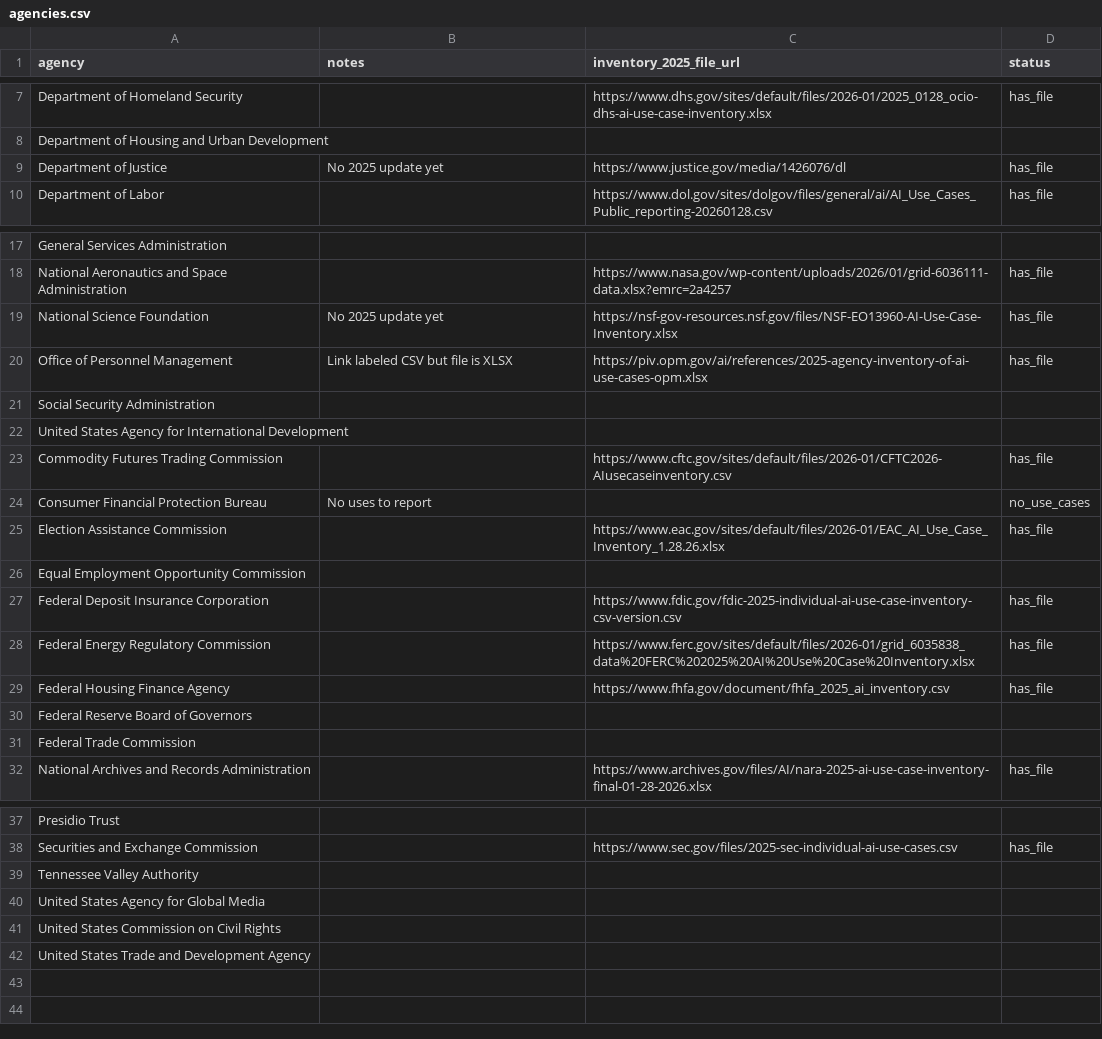
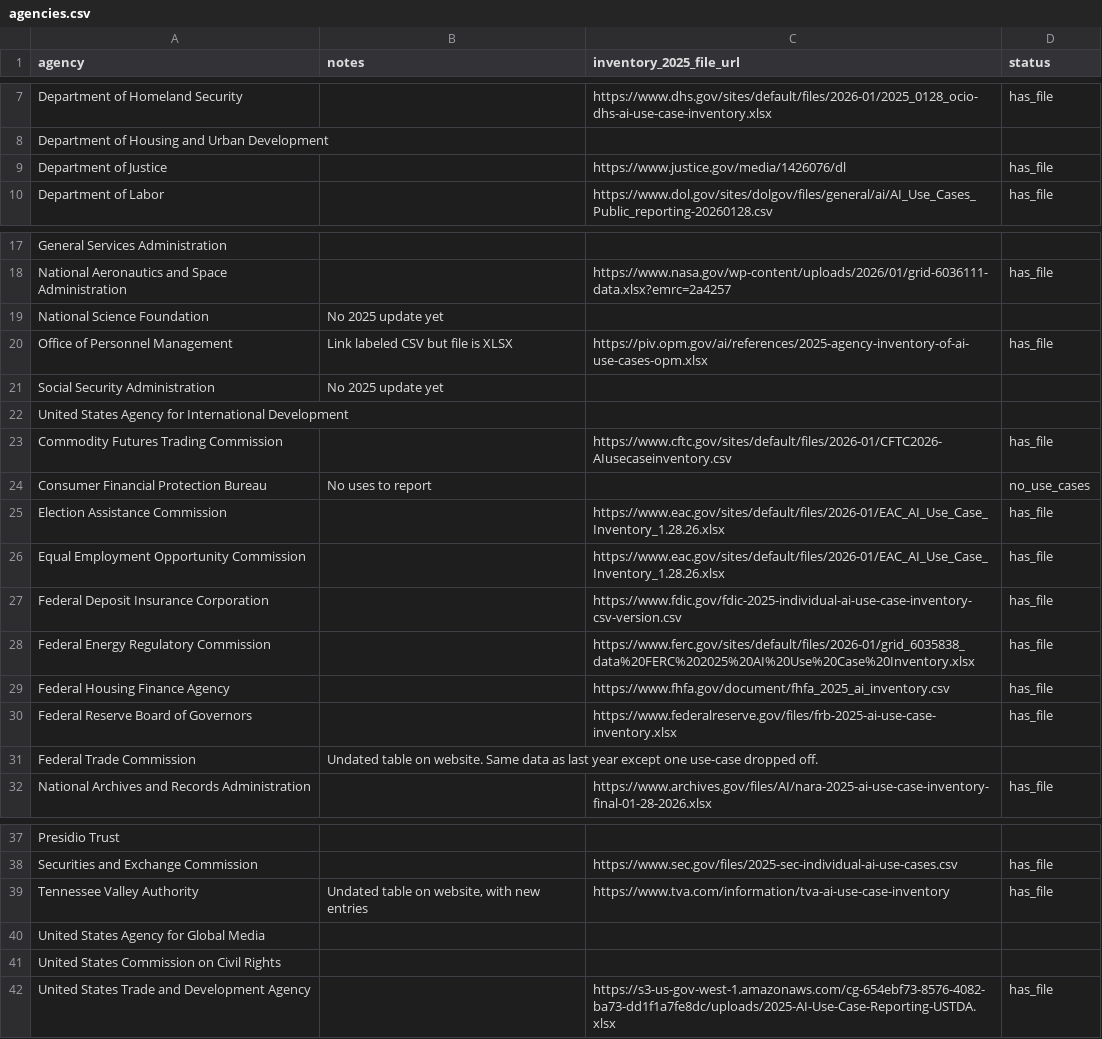
Before and after one commit to triphora/2025-Federal-Agency-AI-Use-Case-Inventory, a CSV file: data/raw/agencies.csv, drawn as a sheet; only a part is shown, gaps mark what is left out.

```diff
--- a/data/raw/agencies.csv
+++ b/data/raw/agencies.csv
@@ -8,3 +8,3 @@ Department of Homeland Security,,https://www.dhs.gov/sites/default/files/2026-01
 Department of Housing and Urban Development,,,
-Department of Justice,No 2025 update yet,https://www.justice.gov/media/1426076/dl,has_file
+Department of Justice,,https://www.justice.gov/media/1426076/dl,has_file
 Department of Labor,,https://www.dol.gov/sites/dolgov/files/general/ai/AI_Use_Cases_Public_reporting-20260128.csv,has_file
@@ -18,5 +18,5 @@ General Services Administration,,,
 National Aeronautics and Space Administration,,https://www.nasa.gov/wp-content/uploads/2026/01/grid-6036111-data.xlsx?emrc=2a4257,has_file
-National Science Foundation,No 2025 update yet,https://nsf-gov-resources.nsf.gov/files/NSF-EO13960-AI-Use-Case-Inventory.xlsx,has_file
+National Science Foundation,No 2025 update yet,,
 Office of Personnel Management,Link labeled CSV but file is XLSX,https://piv.opm.gov/ai/references/2025-agency-inventory-of-ai-use-cases-opm.xlsx,has_file
-Social Security Administration,,,
+Social Security Administration,No 2025 update yet,,
 United States Agency for International Development,,,
@@ -25,3 +25,3 @@ Consumer Financial Protection Bureau,No uses to report,,no_use_cases
 Election Assistance Commission,,https://www.eac.gov/sites/default/files/2026-01/EAC_AI_Use_Case_Inventory_1.28.26.xlsx,has_file
-Equal Employment Opportunity Commission,,,
+Equal Employment Opportunity Commission,,https://www.eac.gov/sites/default/files/2026-01/EAC_AI_Use_Case_Inventory_1.28.26.xlsx,has_file
 Federal Deposit Insurance Corporation,,https://www.fdic.gov/fdic-2025-individual-ai-use-case-inventory-csv-version.csv,has_file
@@ -29,4 +29,4 @@ Federal Energy Regulatory Commission,,https://www.ferc.gov/sites/default/files/2
 Federal Housing Finance Agency,,https://www.fhfa.gov/document/fhfa_2025_ai_inventory.csv,has_file
-Federal Reserve Board of Governors,,,
-Federal Trade Commission,,,
+Federal Reserve Board of Governors,,https://www.federalreserve.gov/files/frb-2025-ai-use-case-inventory.xlsx,has_file
+Federal Trade Commission,Undated table on website. Same data as last year except one use-case dropped off.,,
 National Archives and Records Administration,,https://www.archives.gov/files/AI/nara-2025-ai-use-case-inventory-final-01-28-2026.xlsx,has_file
@@ -38,5 +38,5 @@ Presidio Trust,,,
 Securities and Exchange Commission,,https://www.sec.gov/files/2025-sec-individual-ai-use-cases.csv,has_file
-Tennessee Valley Authority,,,
+Tennessee Valley Authority,"Undated table on website, with new entries",https://www.tva.com/information/tva-ai-use-case-inventory,has_file
 United States Agency for Global Media,,,
 United States Commission on Civil Rights,,,
-United States Trade and Development Agency,,,
+United States Trade and Development Agency,,https://s3-us-gov-west-1.amazonaws.com/cg-654ebf73-8576-4082-ba73-dd1f1a7fe8dc/uploads/2025-AI-Use-Case-Reporting-USTDA.xlsx,has_file
```
Also changed, not shown: data/clean/summary/by_stage.csv, data/clean/summary/by_stage_comparison.csv, 16 other files.
